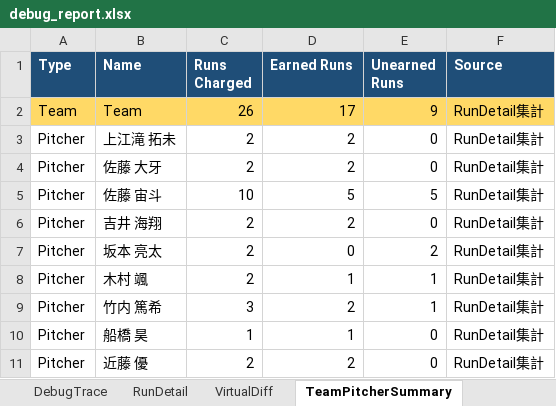
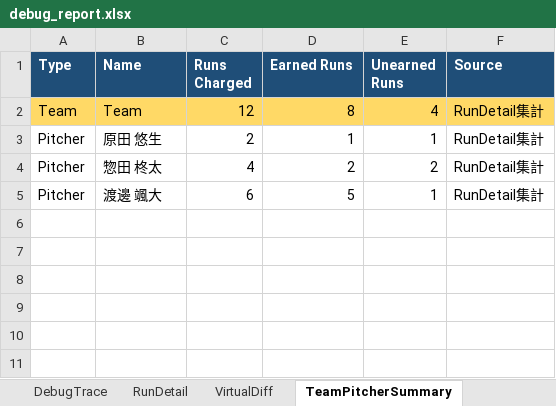
Before and after one commit to rmiopapa/Total_League_System, an Excel workbook: Neo_Phoenix/reports/debug_report.xlsx, sheet TeamPitcherSummary, drawn as a sheet; values as stored, in another font and other column widths than the file's, no borders; removed rows and columns are numbered as before the commit, all else as after; the diff names each change by its address in the sheet, - before the commit and + after, or states it on an @@ line.

```diff
--- a/Neo_Phoenix/reports/debug_report.xlsx (sheet TeamPitcherSummary)
+++ b/Neo_Phoenix/reports/debug_report.xlsx (sheet TeamPitcherSummary)
-C2 (Runs Charged): 26
+C2 (Runs Charged): 12
-D2 (Earned Runs): 17
+D2 (Earned Runs): 8
-E2 (Unearned Runs): 9
+E2 (Unearned Runs): 4
-row 3: Pitcher | 上江滝 拓未 | 2 | 2 | 0 | RunDetail集計
-row 4: Pitcher | 佐藤 大牙 | 2 | 2 | 0 | RunDetail集計
-row 5: Pitcher | 佐藤 宙斗 | 10 | 5 | 5 | RunDetail集計
-row 6: Pitcher | 吉井 海翔 | 2 | 2 | 0 | RunDetail集計
-row 7: Pitcher | 坂本 亮太 | 2 | 0 | 2 | RunDetail集計
-B3 (Name): 木村 颯
+B3 (Name): 原田 悠生
-row 9: Pitcher | 竹内 篤希 | 3 | 2 | 1 | RunDetail集計
-row 10: Pitcher | 船橋 昊 | 1 | 1 | 0 | RunDetail集計
-B4 (Name): 近藤 優
+B4 (Name): 惣田 柊太
-C4 (Runs Charged): 2
+C4 (Runs Charged): 4
-E4 (Unearned Runs): 0
+E4 (Unearned Runs): 2
+row 5: Pitcher | 渡邊 颯大 | 6 | 5 | 1 | RunDetail集計
```
Also changed, not shown: sheet PitcherRuntimeDebug, sheet PlayTrace, sheet DebugTrace, sheet FirstDifference, sheet RunDetail, sheet ScoreJudgments, 1 more sheet, Neo_Phoenix/reports/daily_check.xlsx, 10 other files.
